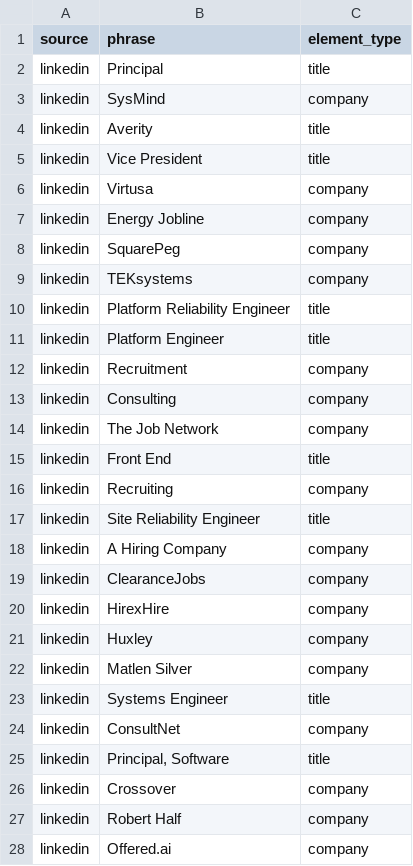
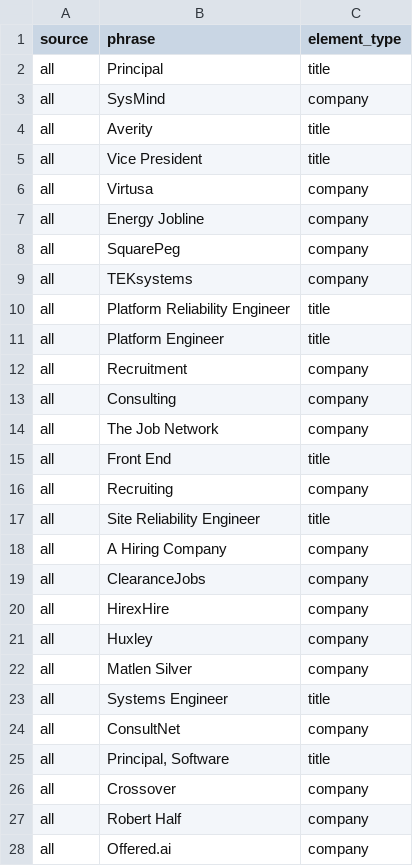
Before and after one commit to bjahnke/ublock-filter-generator, a CSV file: sample-io/block-elements.csv, drawn as a sheet; only a part is shown; the diff covers the shown part only.

Commit message:
Add  source type which generates filter rules for all source sites

```diff
--- a/sample-io/block-elements.csv
+++ b/sample-io/block-elements.csv
@@ -1,28 +1,28 @@
 source,phrase,element_type
-linkedin,Principal,title
-linkedin,SysMind,company
-linkedin,Averity,title
-linkedin,Vice President,title
-linkedin,Virtusa,company
-linkedin,Energy Jobline,company
-linkedin,SquarePeg,company
-linkedin,TEKsystems,company
-linkedin,Platform Reliability Engineer,title
-linkedin,Platform Engineer,title
-linkedin,Recruitment,company
-linkedin,Consulting,company
-linkedin,The Job Network,company
-linkedin,Front End,title
-linkedin,Recruiting,company
-linkedin,Site Reliability Engineer,title
-linkedin,A Hiring Company,company
-linkedin,ClearanceJobs,company
-linkedin,HirexHire,company
-linkedin,Huxley,company
-linkedin,Matlen Silver,company
-linkedin,Systems Engineer,title
-linkedin,ConsultNet,company
-linkedin,"Principal, Software",title
-linkedin,Crossover,company
-linkedin,Robert Half,company
-linkedin,Offered.ai,company
+all,Principal,title
+all,SysMind,company
+all,Averity,title
+all,Vice President,title
+all,Virtusa,company
+all,Energy Jobline,company
+all,SquarePeg,company
+all,TEKsystems,company
+all,Platform Reliability Engineer,title
+all,Platform Engineer,title
+all,Recruitment,company
+all,Consulting,company
+all,The Job Network,company
+all,Front End,title
+all,Recruiting,company
+all,Site Reliability Engineer,title
+all,A Hiring Company,company
+all,ClearanceJobs,company
+all,HirexHire,company
+all,Huxley,company
+all,Matlen Silver,company
+all,Systems Engineer,title
+all,ConsultNet,company
+all,"Principal, Software",title
+all,Crossover,company
+all,Robert Half,company
+all,Offered.ai,company
```
Also changed, not shown: 11 added rows, 5 removed rows and 71 edited cells elsewhere in this file, 5 other files.
